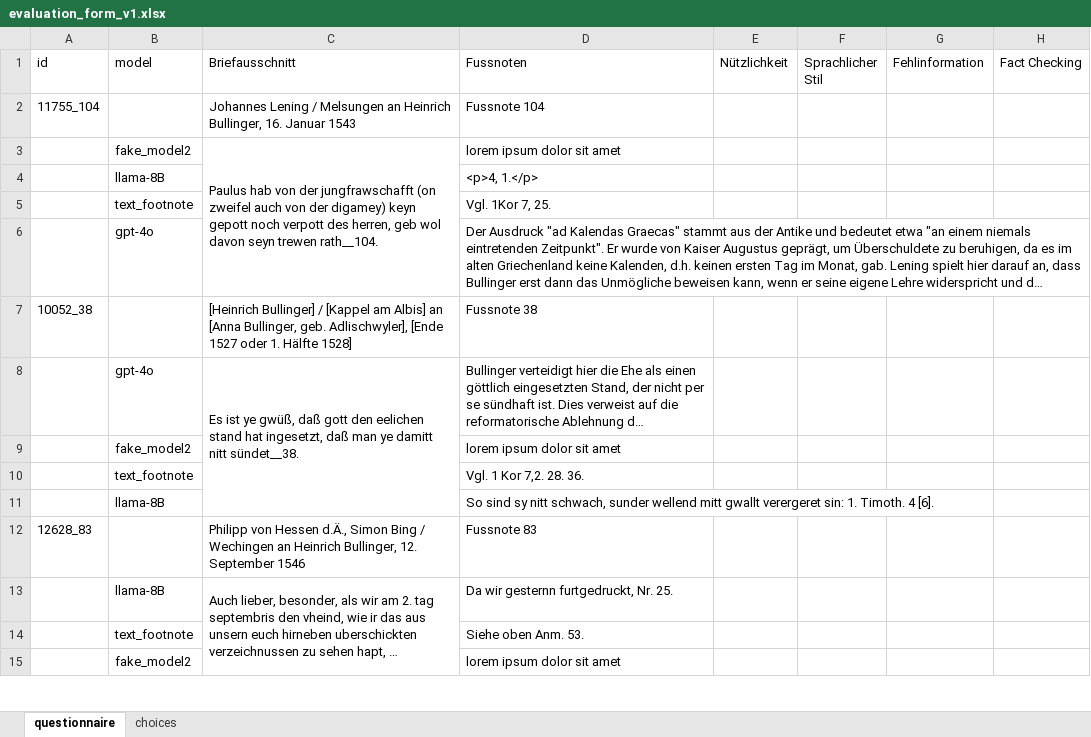
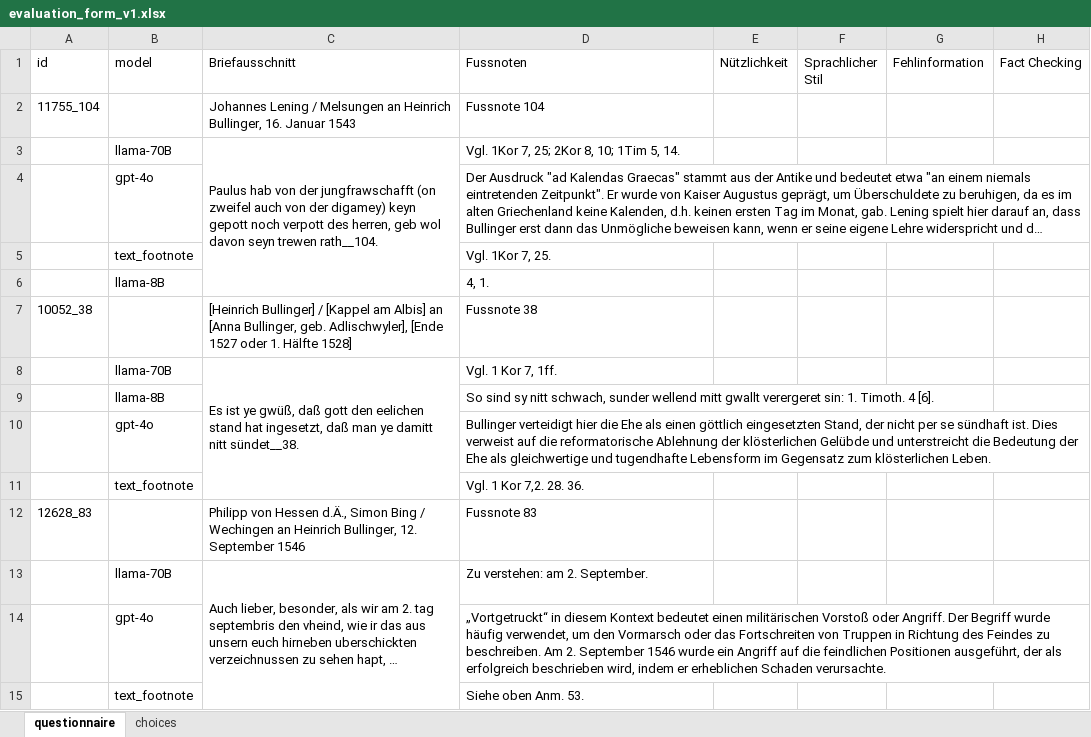
Before and after one commit to Boffl/BullingerDigitalLMFootnotes, an Excel workbook: evaluate/human_eval/evaluation_form_v1.xlsx, sheet questionnaire, drawn as a sheet; only a part is shown; long unchanged cells end in …; values as stored, in another font and other column widths than the file's, no cell formats; removed rows and columns are numbered as before the commit, all else as after; the diff covers the shown part only; the diff names each change by its address in the sheet, - before the commit and + after, or states it on an @@ line.

Commit message:
Finalize evaluation form

```diff
--- a/evaluate/human_eval/evaluation_form_v1.xlsx (sheet questionnaire)
+++ b/evaluate/human_eval/evaluation_form_v1.xlsx (sheet questionnaire)
-row 3:  | fake_model2 | Paulus hab von der jungfrawschafft (on zweifel auch von der digamey) keyn gepott noch verpott des herren, geb wol davon seyn trewen rath__104. | lorem ipsum dolor sit amet
-row 4:  | llama-8B |  | <p>4, 1.</p>
+row 3:  | llama-70B | Paulus hab von der jungfrawschafft (on zweifel auch von der digamey) keyn gepott noch verpott des herren, geb wol davon seyn trewen rath__104. | Vgl. 1Kor 7, 25; 2Kor 8, 10; 1Tim 5, 14.
@@ row 6 moved to row 4: gpt-4o @@
+row 6:  | llama-8B |  | 4, 1.
+row 8:  | llama-70B | Es ist ye gwüß, daß gott den eelichen stand hat ingesetzt, daß man ye damitt nitt sündet__38. | Vgl. 1 Kor 7, 1ff.
@@ row 11 moved to row 9: llama-8B @@
-C10 (Briefausschnitt): Es ist ye gwüß, daß gott den eelichen stand hat ingesetzt, daß man ye damitt nitt sündet__38.
+C10 (Briefausschnitt): (empty)
-C8:C11 merged
-row 9:  | fake_model2 |  | lorem ipsum dolor sit amet
-B13 (model): llama-8B
+B13 (model): llama-70B
-D13 (Fussnoten): Da wir gesternn furtgedruckt, Nr. 25.
+D13 (Fussnoten): Zu verstehen: am 2. September.
@@ row 16 moved to row 14: gpt-4o @@
-row 15:  | fake_model2 |  | lorem ipsum dolor sit amet
```
Also changed, not shown: 69 added rows, 68 removed rows, 14 moved rows, 26 edited cells and merged cells elsewhere in this sheet, cell formats, 7 other files.
